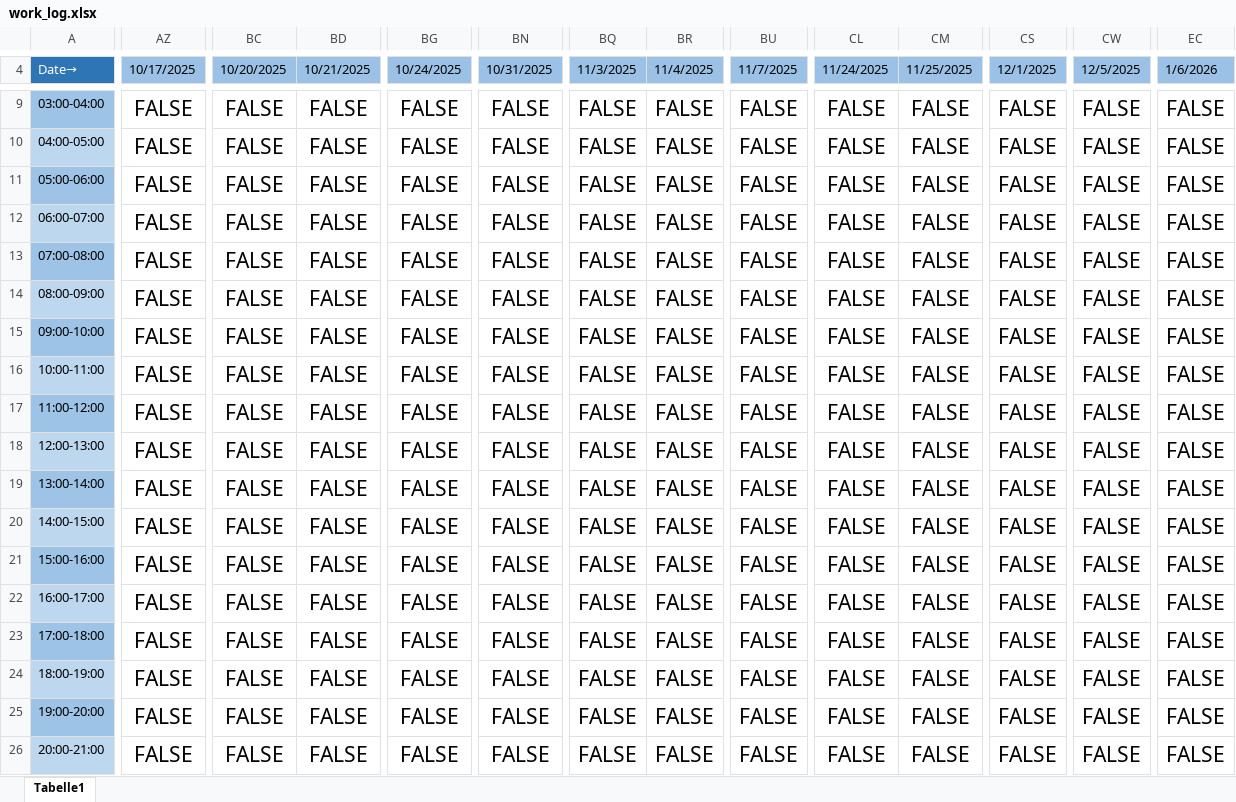
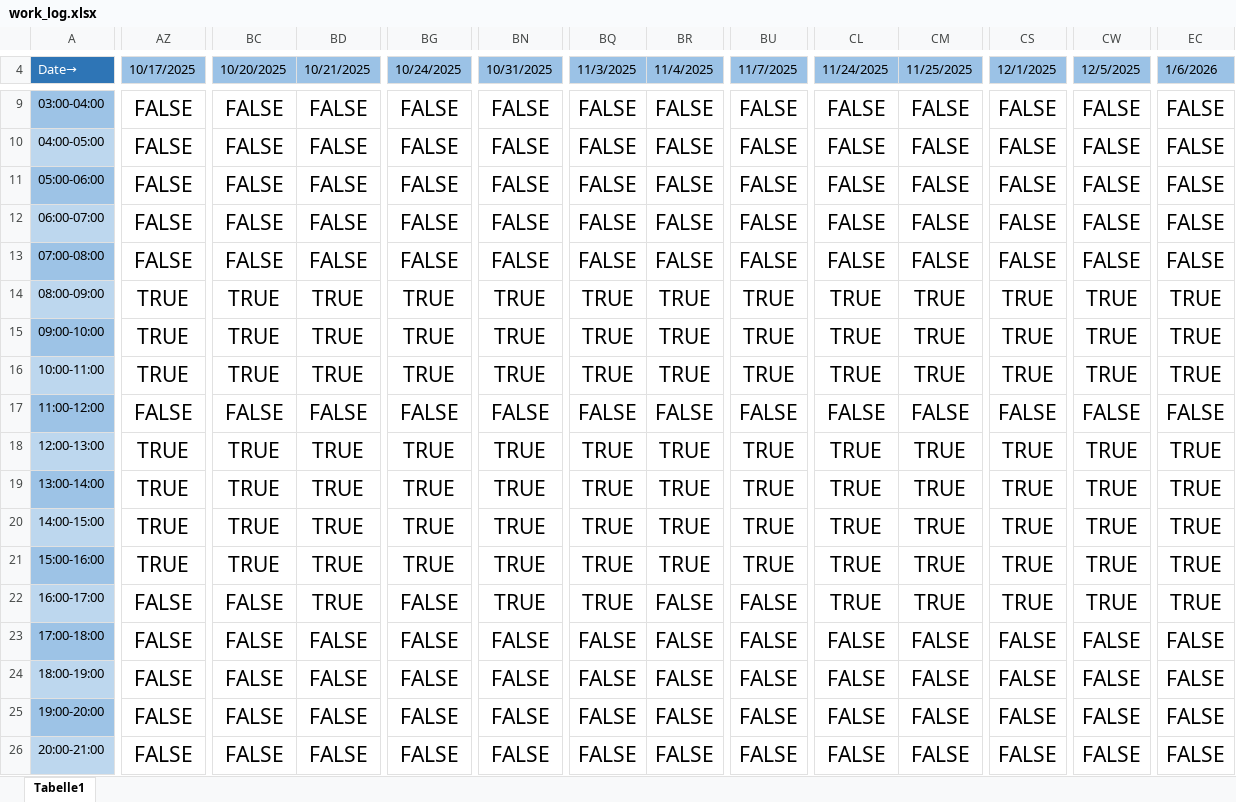
Before and after one commit to Jiggolino/Hexapod, an Excel workbook: time/work_log.xlsx, sheet Tabelle1, drawn as a sheet; only a part is shown, gaps mark what is left out; values as stored, in another font and other column widths than the file's, no borders; conditional formats and table styles not drawn; the diff covers the shown part only; the diff names each change by its address in the sheet, - before the commit and + after, or states it on an @@ line.

```diff
--- a/time/work_log.xlsx (sheet Tabelle1)
+++ b/time/work_log.xlsx (sheet Tabelle1)
-AZ14:AZ16 (10/17/2025): FALSE
+AZ14:AZ16 (10/17/2025): TRUE
-BC14:BC16 (10/20/2025): FALSE
+BC14:BC16 (10/20/2025): TRUE
-BD14:BD16 (10/21/2025): FALSE
+BD14:BD16 (10/21/2025): TRUE
-BG14:BG16 (10/24/2025): FALSE
+BG14:BG16 (10/24/2025): TRUE
-BN14:BN16 (10/31/2025): FALSE
+BN14:BN16 (10/31/2025): TRUE
-BQ14:BQ16 (11/3/2025): FALSE
+BQ14:BQ16 (11/3/2025): TRUE
-BR14:BR16 (11/4/2025): FALSE
+BR14:BR16 (11/4/2025): TRUE
-BU14:BU16 (11/7/2025): FALSE
+BU14:BU16 (11/7/2025): TRUE
-CL14:CL16 (11/24/2025): FALSE
+CL14:CL16 (11/24/2025): TRUE
-CM14:CM16 (11/25/2025): FALSE
+CM14:CM16 (11/25/2025): TRUE
-CS14:CS16 (12/1/2025): FALSE
+CS14:CS16 (12/1/2025): TRUE
-CW14:CW16 (12/5/2025): FALSE
+CW14:CW16 (12/5/2025): TRUE
-EC14:EC16 (1/6/2026): FALSE
+EC14:EC16 (1/6/2026): TRUE
-AZ18:AZ21 (10/17/2025): FALSE
+AZ18:AZ21 (10/17/2025): TRUE
-BC18:BC21 (10/20/2025): FALSE
+BC18:BC21 (10/20/2025): TRUE
-BD18:BD22 (10/21/2025): FALSE
+BD18:BD22 (10/21/2025): TRUE
-BG18:BG21 (10/24/2025): FALSE
+BG18:BG21 (10/24/2025): TRUE
-BN18:BN22 (10/31/2025): FALSE
+BN18:BN22 (10/31/2025): TRUE
-BQ18:BQ22 (11/3/2025): FALSE
+BQ18:BQ22 (11/3/2025): TRUE
-BR18:BR21 (11/4/2025): FALSE
+BR18:BR21 (11/4/2025): TRUE
-BU18:BU21 (11/7/2025): FALSE
+BU18:BU21 (11/7/2025): TRUE
-CL18:CL22 (11/24/2025): FALSE
+CL18:CL22 (11/24/2025): TRUE
-CM18:CM22 (11/25/2025): FALSE
+CM18:CM22 (11/25/2025): TRUE
-CS18:CS22 (12/1/2025): FALSE
+CS18:CS22 (12/1/2025): TRUE
-CW18:CW22 (12/5/2025): FALSE
+CW18:CW22 (12/5/2025): TRUE
-EC18:EC22 (1/6/2026): FALSE
+EC18:EC22 (1/6/2026): TRUE
```
Also changed, not shown: 1 added row, 1 removed row and 108 edited cells elsewhere in this sheet, 30 other files.
